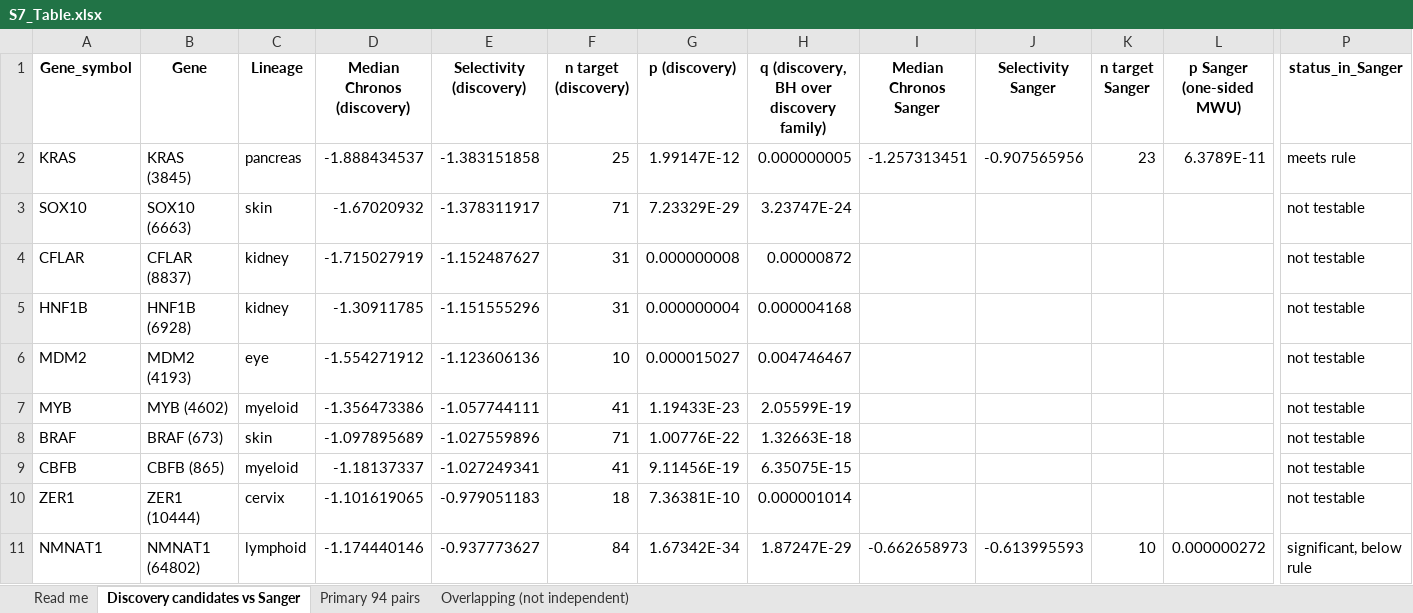
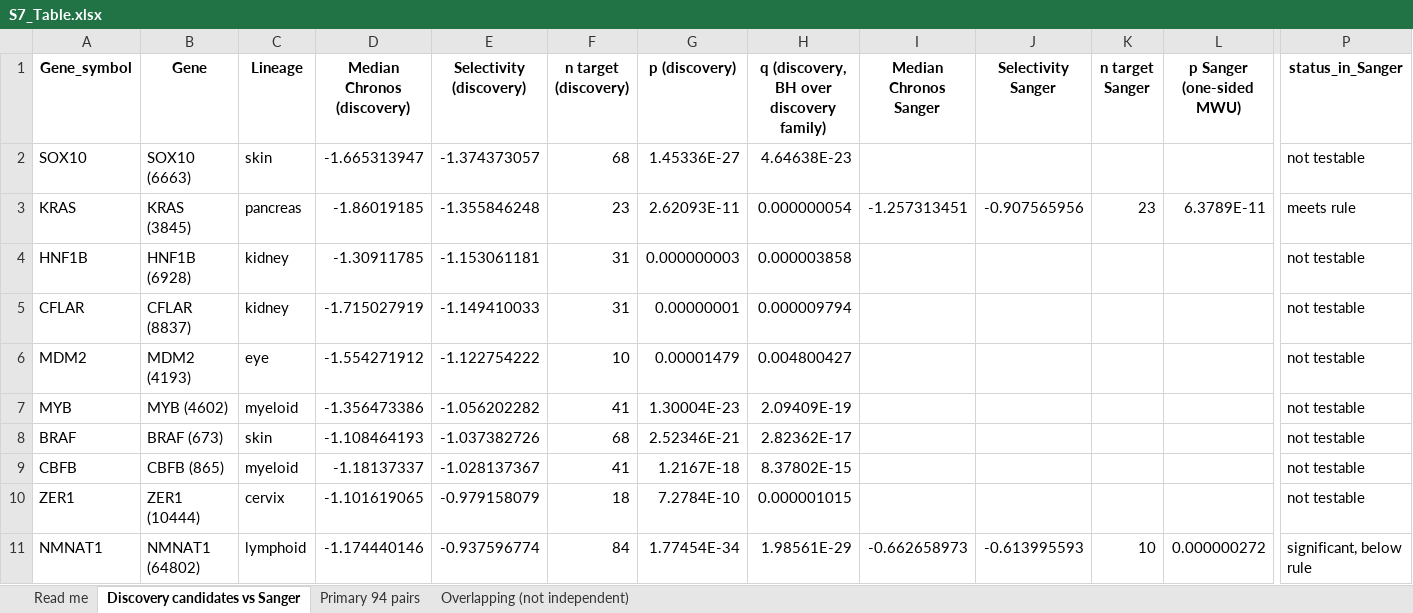
Before and after one commit to liranfei/DepMap-26Q1-Analysis, an Excel workbook: figures/supporting_information/S7_Table.xlsx, sheet Discovery candidates vs Sanger, drawn as a sheet; only a part is shown, gaps mark what is left out; values as stored, in another font and other column widths than the file's, no borders; removed rows and columns are numbered as before the commit, all else as after; rows hold the shown columns only; the diff covers the shown part only; the diff names each change by its address in the sheet, - before the commit and + after, or states it on an @@ line.

```diff
--- a/figures/supporting_information/S7_Table.xlsx (sheet Discovery candidates vs Sanger)
+++ b/figures/supporting_information/S7_Table.xlsx (sheet Discovery candidates vs Sanger)
+row 2: SOX10 | SOX10 (6663) | skin | -1.665313947 | -1.374373057 | 68 | 1.45336E-27 | 4.64638E-23 |  |  |  |  | not testable
-D3 (Median Chronos (discovery)): -1.888434537
+D3 (Median Chronos (discovery)): -1.86019185
-E3 (Selectivity (discovery)): -1.383151858
+E3 (Selectivity (discovery)): -1.355846248
-F3 (n target (discovery)): 25
+F3 (n target (discovery)): 23
-G3 (p (discovery)): 1.99147E-12
+G3 (p (discovery)): 2.62093E-11
-H3: 0.000000005
+H3: 0.000000054
-row 3: SOX10 | SOX10 (6663) | skin | -1.67020932 | -1.378311917 | 71 | 7.23329E-29 | 3.23747E-24 |  |  |  |  | not testable
-row 4: CFLAR | CFLAR (8837) | kidney | -1.715027919 | -1.152487627 | 31 | 0.000000008 | 0.00000872 |  |  |  |  | not testable
-E4 (Selectivity (discovery)): -1.151555296
+E4 (Selectivity (discovery)): -1.153061181
-G4 (p (discovery)): 0.000000004
+G4 (p (discovery)): 0.000000003
-H4: 0.000004168
+H4: 0.000003858
+row 5: CFLAR | CFLAR (8837) | kidney | -1.715027919 | -1.149410033 | 31 | 0.00000001 | 0.000009794 |  |  |  |  | not testable
-E6 (Selectivity (discovery)): -1.123606136
+E6 (Selectivity (discovery)): -1.122754222
-G6 (p (discovery)): 0.000015027
+G6 (p (discovery)): 0.00001479
-H6: 0.004746467
+H6: 0.004800427
-E7 (Selectivity (discovery)): -1.057744111
+E7 (Selectivity (discovery)): -1.056202282
-G7 (p (discovery)): 1.19433E-23
+G7 (p (discovery)): 1.30004E-23
-H7: 2.05599E-19
+H7: 2.09409E-19
-D8 (Median Chronos (discovery)): -1.097895689
+D8 (Median Chronos (discovery)): -1.108464193
-E8 (Selectivity (discovery)): -1.027559896
+E8 (Selectivity (discovery)): -1.037382726
-F8 (n target (discovery)): 71
+F8 (n target (discovery)): 68
-G8 (p (discovery)): 1.00776E-22
+G8 (p (discovery)): 2.52346E-21
-H8: 1.32663E-18
+H8: 2.82362E-17
-E9 (Selectivity (discovery)): -1.027249341
+E9 (Selectivity (discovery)): -1.028137367
-G9 (p (discovery)): 9.11456E-19
+G9 (p (discovery)): 1.2167E-18
-H9: 6.35075E-15
+H9: 8.37802E-15
-E10 (Selectivity (discovery)): -0.979051183
+E10 (Selectivity (discovery)): -0.979158079
-G10 (p (discovery)): 7.36381E-10
+G10 (p (discovery)): 7.2784E-10
-H10: 0.000001014
+H10: 0.000001015
-E11 (Selectivity (discovery)): -0.937773627
+E11 (Selectivity (discovery)): -0.937596774
-G11 (p (discovery)): 1.67342E-34
+G11 (p (discovery)): 1.77454E-34
-H11: 1.87247E-29
+H11: 1.98561E-29
```
Also changed, not shown: other rows of this sheet, sheet Primary 94 pairs, figures/supporting_information/S2_Table.xlsx, figures/supporting_information/S3_Table.xlsx, 39 other files.
